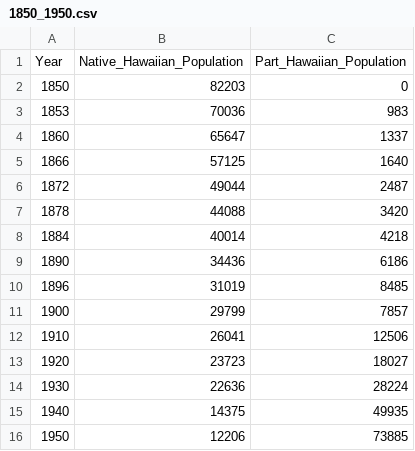
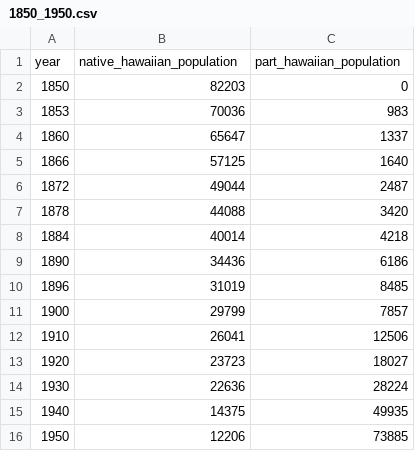
Before and after one commit to Akolyte/CS_416_Native_Hawaiian_Population_Narrative_Visualization, a CSV file: js/data/1850_1950.csv, drawn as a sheet; removed rows and columns are numbered as before the commit, all else as after; the diff names each change by its address in the sheet, - before the commit and + after, or states it on an @@ line.

```diff
--- a/js/data/1850_1950.csv
+++ b/js/data/1850_1950.csv
-row 1: Year | Native_Hawaiian_Population | Part_Hawaiian_Population
+row 1: year | native_hawaiian_population | part_hawaiian_population
```
Also changed, not shown: 3 other files.
